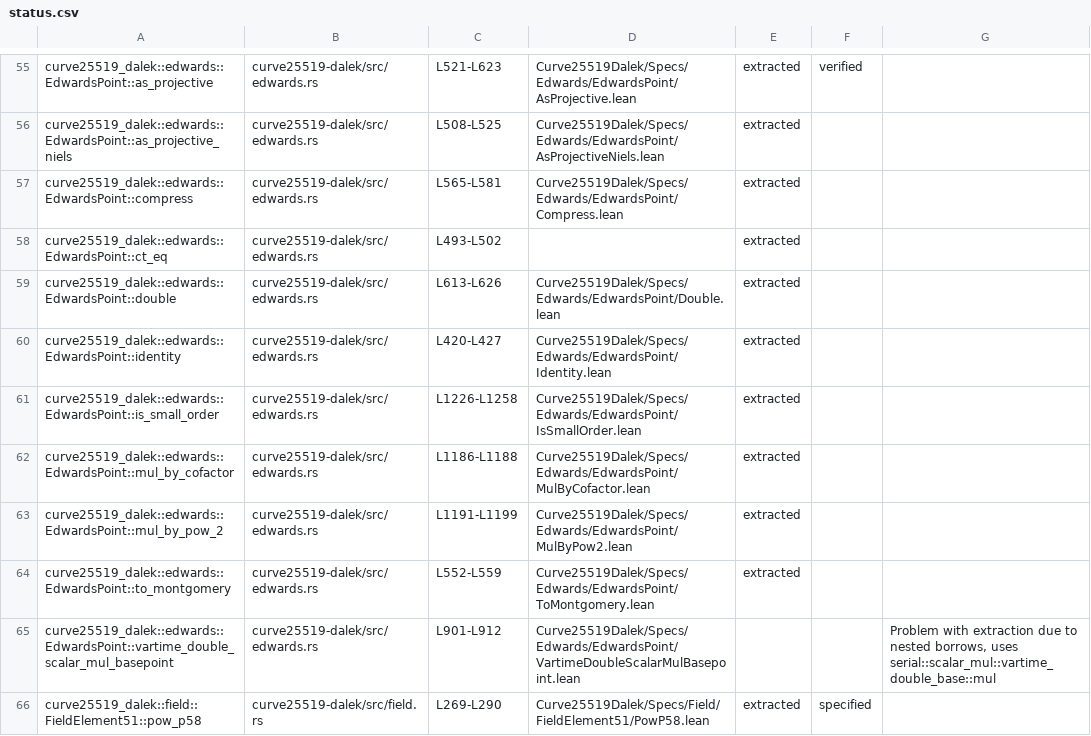
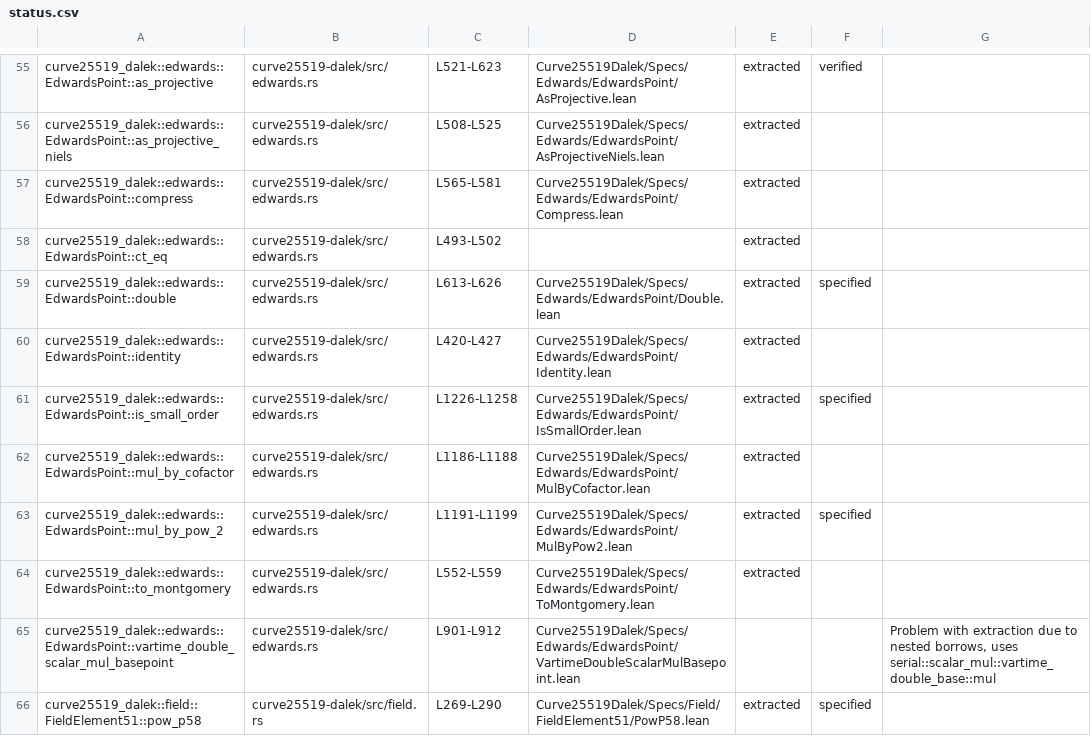
Before and after one commit to Beneficial-AI-Foundation/curve25519-dalek-lean-verify, a CSV file: status.csv, drawn as a sheet; only a part is shown, gaps mark what is left out.

```diff
--- a/status.csv
+++ b/status.csv
@@ -58,7 +58,7 @@ curve25519_dalek::edwards::EdwardsPoint::compress,curve25519-dalek/src/edwards.r
 curve25519_dalek::edwards::EdwardsPoint::ct_eq,curve25519-dalek/src/edwards.rs,L493-L502,,extracted,,
-curve25519_dalek::edwards::EdwardsPoint::double,curve25519-dalek/src/edwards.rs,L613-L626,Curve25519Dalek/Specs/Edwards/EdwardsPoint/Double.lean,extracted,,
+curve25519_dalek::edwards::EdwardsPoint::double,curve25519-dalek/src/edwards.rs,L613-L626,Curve25519Dalek/Specs/Edwards/EdwardsPoint/Double.lean,extracted,specified,
 curve25519_dalek::edwards::EdwardsPoint::identity,curve25519-dalek/src/edwards.rs,L420-L427,Curve25519Dalek/Specs/Edwards/EdwardsPoint/Identity.lean,extracted,,
-curve25519_dalek::edwards::EdwardsPoint::is_small_order,curve25519-dalek/src/edwards.rs,L1226-L1258,Curve25519Dalek/Specs/Edwards/EdwardsPoint/IsSmallOrder.lean,extracted,,
+curve25519_dalek::edwards::EdwardsPoint::is_small_order,curve25519-dalek/src/edwards.rs,L1226-L1258,Curve25519Dalek/Specs/Edwards/EdwardsPoint/IsSmallOrder.lean,extracted,specified,
 curve25519_dalek::edwards::EdwardsPoint::mul_by_cofactor,curve25519-dalek/src/edwards.rs,L1186-L1188,Curve25519Dalek/Specs/Edwards/EdwardsPoint/MulByCofactor.lean,extracted,,
-curve25519_dalek::edwards::EdwardsPoint::mul_by_pow_2,curve25519-dalek/src/edwards.rs,L1191-L1199,Curve25519Dalek/Specs/Edwards/EdwardsPoint/MulByPow2.lean,extracted,,
+curve25519_dalek::edwards::EdwardsPoint::mul_by_pow_2,curve25519-dalek/src/edwards.rs,L1191-L1199,Curve25519Dalek/Specs/Edwards/EdwardsPoint/MulByPow2.lean,extracted,specified,
 curve25519_dalek::edwards::EdwardsPoint::to_montgomery,curve25519-dalek/src/edwards.rs,L552-L559,Curve25519Dalek/Specs/Edwards/EdwardsPoint/ToMontgomery.lean,extracted,,
```
Also changed, not shown: 4 other files.
